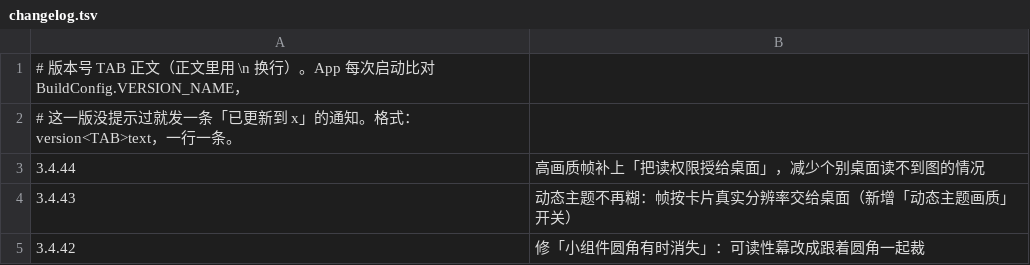
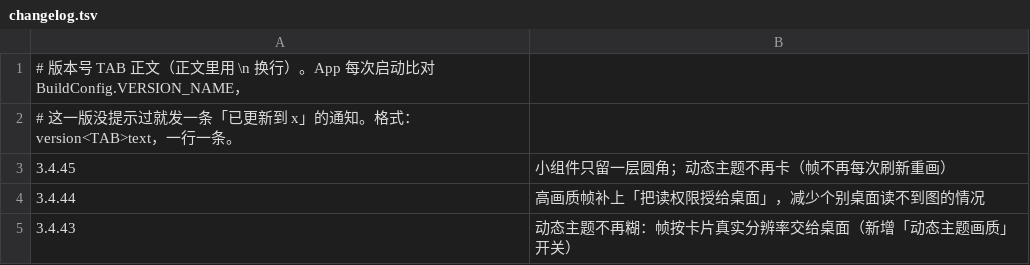
Before and after one commit to chuying8ban/campus-client, a TSV file: app/src/main/assets/changelog.tsv, drawn as a sheet; only a part is shown; the shorter side is filled out with more unchanged rows; the diff names each change by its address in the sheet, - before the commit and + after, or states it on an @@ line.

```diff
--- a/app/src/main/assets/changelog.tsv
+++ b/app/src/main/assets/changelog.tsv
+row 3: 3.4.45 | 小组件只留一层圆角；动态主题不再卡（帧不再每次刷新重画）
```
Also changed, not shown: 11 other files.
